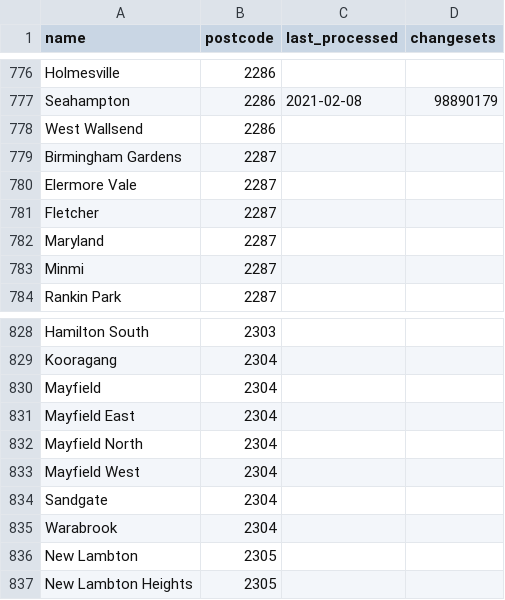
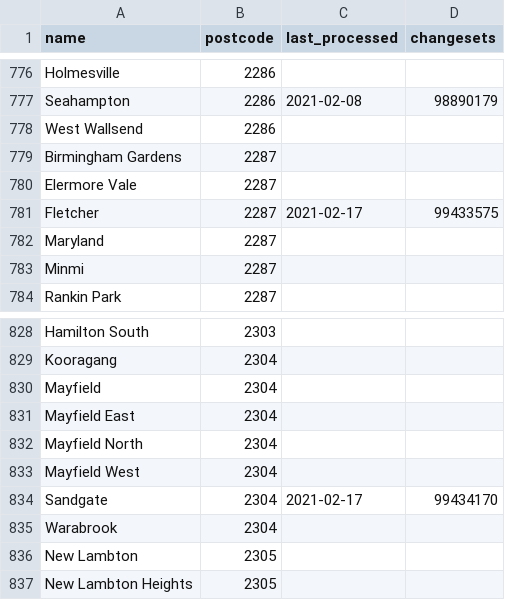
Before and after one commit to ScottWalkerAU/tfnsw-gtfs-to-osm, a CSV file: suburbs/suburbs.csv, drawn as a sheet; only a part is shown, gaps mark what is left out.

Commit message:
Imported: Fletcher, Sandgate

```diff
--- a/suburbs/suburbs.csv
+++ b/suburbs/suburbs.csv
@@ -780,3 +780,3 @@ Birmingham Gardens,2287,,
 Elermore Vale,2287,,
-Fletcher,2287,,
+Fletcher,2287,2021-02-17,99433575
 Maryland,2287,,
@@ -833,3 +833,3 @@ Mayfield North,2304,,
 Mayfield West,2304,,
-Sandgate,2304,,
+Sandgate,2304,2021-02-17,99434170
 Warabrook,2304,,
```
